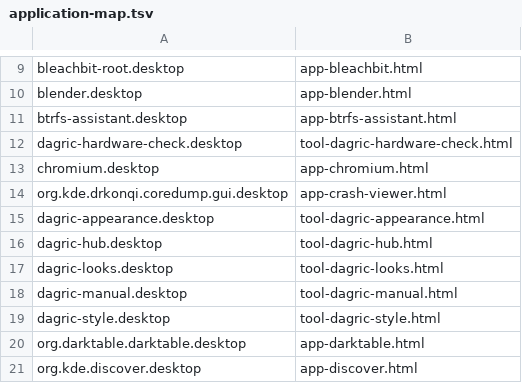
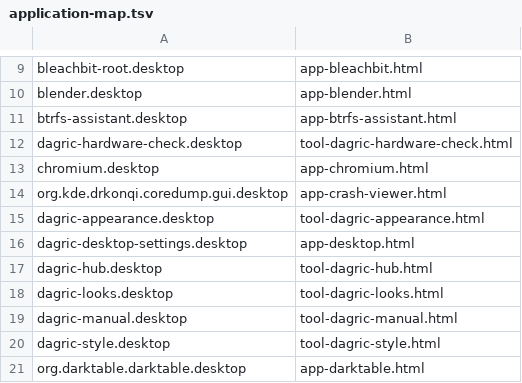
Before and after one commit to Dagric/dagric-os, a TSV file: config/includes.chroot/usr/share/dagric/manual/application-map.tsv, drawn as a sheet; only a part is shown, gaps mark what is left out; the shorter side is filled out with more unchanged rows; the diff names each change by its address in the sheet, - before the commit and + after, or states it on an @@ line.

```diff
--- a/config/includes.chroot/usr/share/dagric/manual/application-map.tsv
+++ b/config/includes.chroot/usr/share/dagric/manual/application-map.tsv
+row 16: dagric-desktop-settings.desktop | app-desktop.html
```
Also changed, not shown: 9 other files.
